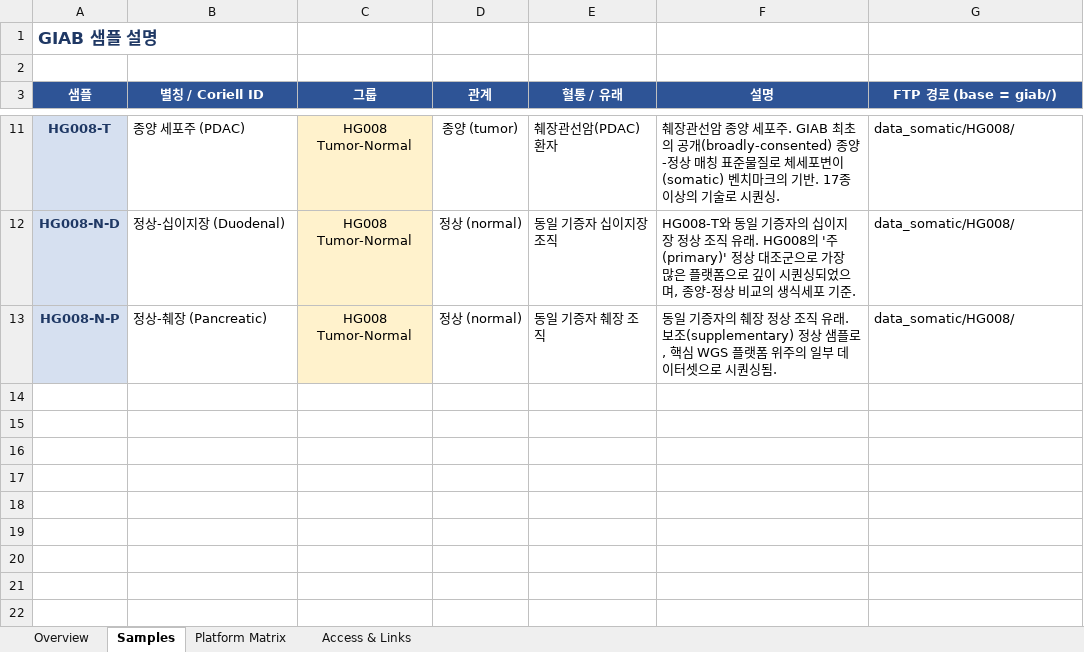
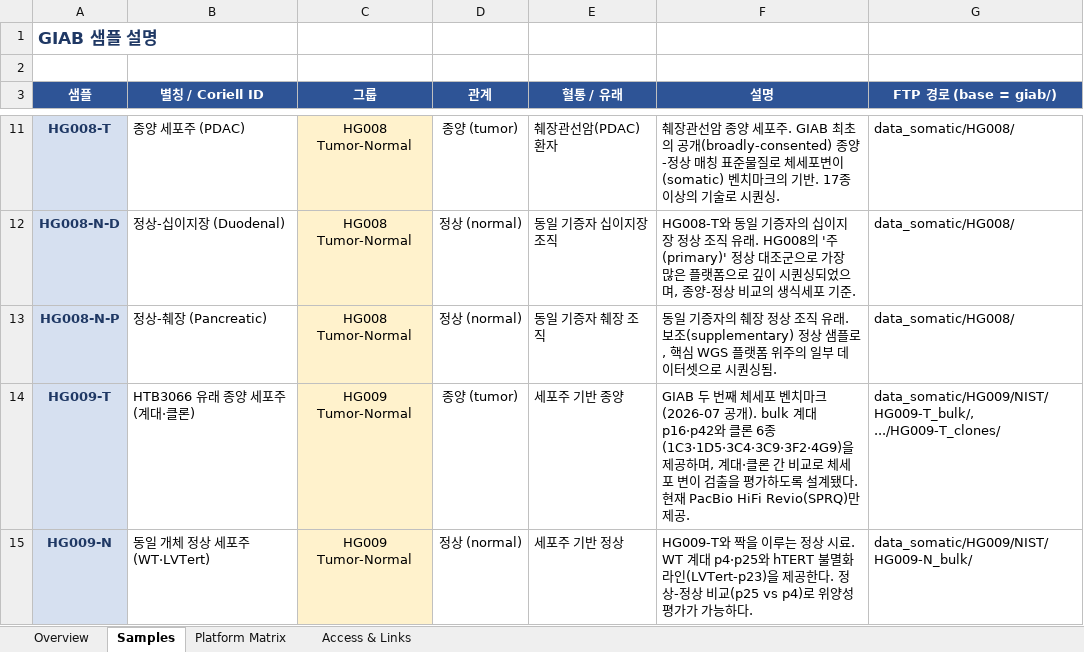
Before and after one commit to ehojune/GIAB_benchmarking, an Excel workbook: GIAB_HG_Catalog.xlsx, sheet Samples, drawn as a sheet; only a part is shown, gaps mark what is left out; values as stored, in another font and other column widths than the file's, no borders; the diff names each change by its address in the sheet, - before the commit and + after, or states it on an @@ line.

```diff
--- a/GIAB_HG_Catalog.xlsx (sheet Samples)
+++ b/GIAB_HG_Catalog.xlsx (sheet Samples)
+row 14: HG009-T | HTB3066 유래 종양 세포주 (계대·클론) | HG009 Tumor-Normal | 종양 (tumor) | 세포주 기반 종양 | GIAB 두 번째 체세포 벤치마크(2026-07 공개). bulk 계대 p16·p42와 클론 6종(1C3·1D5·3C4·3C9·3F2·4G9)을 제공하며, 계대·클론 간 비교로 체세포 변이 검출을 평가하도록 설계됐다. 현재 PacBio HiFi Revio(SPRQ)만 제공. | data_somatic/HG009/NIST/HG009-T_bulk/, .../HG009-T_clones/
+row 15: HG009-N | 동일 개체 정상 세포주 (WT·LVTert) | HG009 Tumor-Normal | 정상 (normal) | 세포주 기반 정상 | HG009-T와 짝을 이루는 정상 시료. WT 계대 p4·p25와 hTERT 불멸화 라인(LVTert-p23)을 제공한다. 정상-정상 비교(p25 vs p4)로 위양성 평가가 가능하다. | data_somatic/HG009/NIST/HG009-N_bulk/
```
Also changed, not shown: sheet Platform Matrix, sheet Access & Links, sheet Overview, 23 other files.
